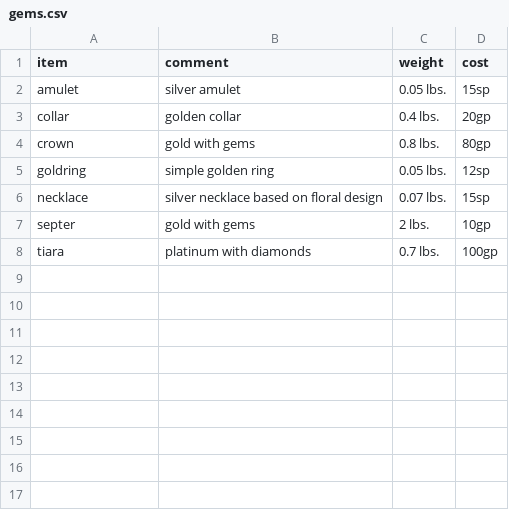
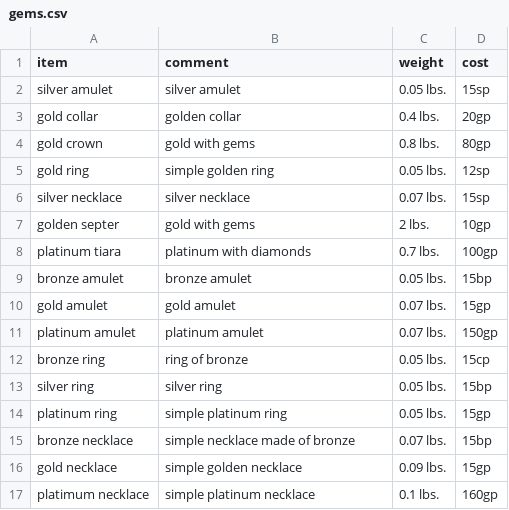
Before and after one commit to olmongol/rpg-tools, a CSV file: src/data/default/inventory/gems.csv, drawn as a sheet.

```diff
--- a/src/data/default/inventory/gems.csv
+++ b/src/data/default/inventory/gems.csv
@@ -1,8 +1,17 @@
 item,comment,weight,cost
-amulet, silver amulet,0.05 lbs.,15sp
-collar,golden collar,0.4 lbs.,20gp
-crown,gold with gems,0.8 lbs.,80gp
-goldring,simple golden ring,0.05 lbs.,12sp
-necklace, silver necklace based on floral design, 0.07 lbs.,15sp
-septer,gold with gems,2 lbs.,10gp
-tiara,platinum with diamonds,0.7 lbs.,100gp
+silver amulet, silver amulet,0.05 lbs.,15sp
+gold collar,golden collar,0.4 lbs.,20gp
+gold crown,gold with gems,0.8 lbs.,80gp
+gold ring,simple golden ring,0.05 lbs.,12sp
+silver necklace, silver necklace , 0.07 lbs.,15sp
+golden septer,gold with gems,2 lbs.,10gp
+platinum tiara,platinum with diamonds,0.7 lbs.,100gp
+bronze amulet,bronze amulet,0.05 lbs.,15bp
+gold amulet,gold amulet,0.07 lbs.,15gp
+platinum amulet,platinum amulet,0.07 lbs.,150gp
+bronze ring,ring of bronze,0.05 lbs.,15cp
+silver ring,silver ring,0.05 lbs.,15bp
+platinum ring,simple platinum ring,0.05 lbs.,15gp
+bronze necklace,simple necklace made of bronze,0.07 lbs.,15bp
+gold necklace,simple golden necklace,0.09 lbs.,15gp
+platimum necklace,simple platinum necklace,0.1 lbs.,160gp
```
Also changed, not shown: 1 other file.
